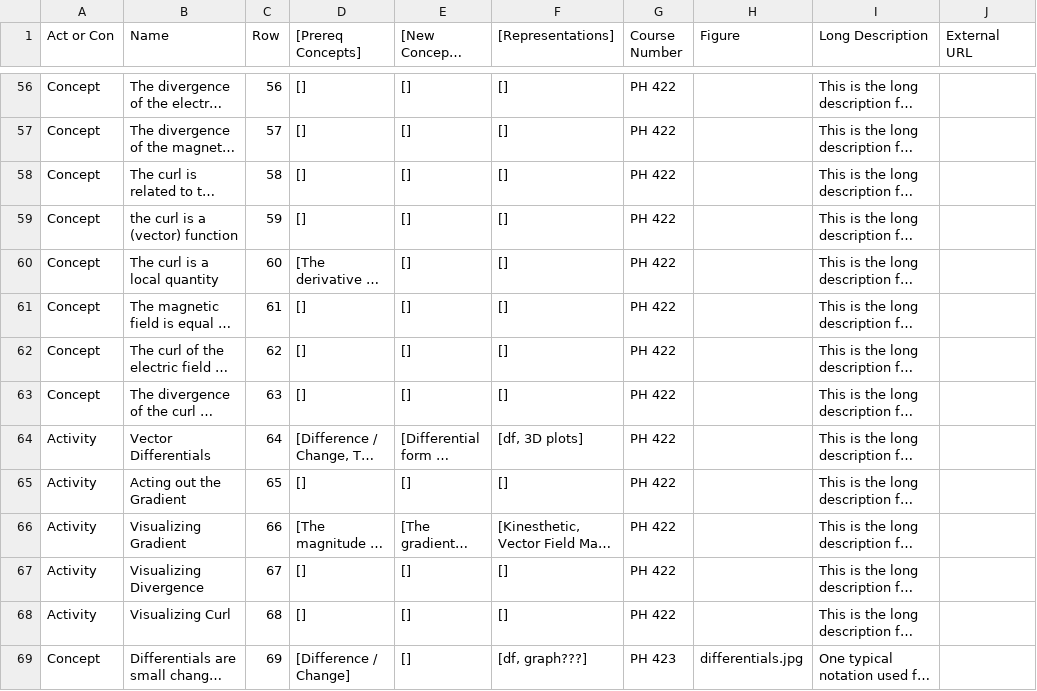
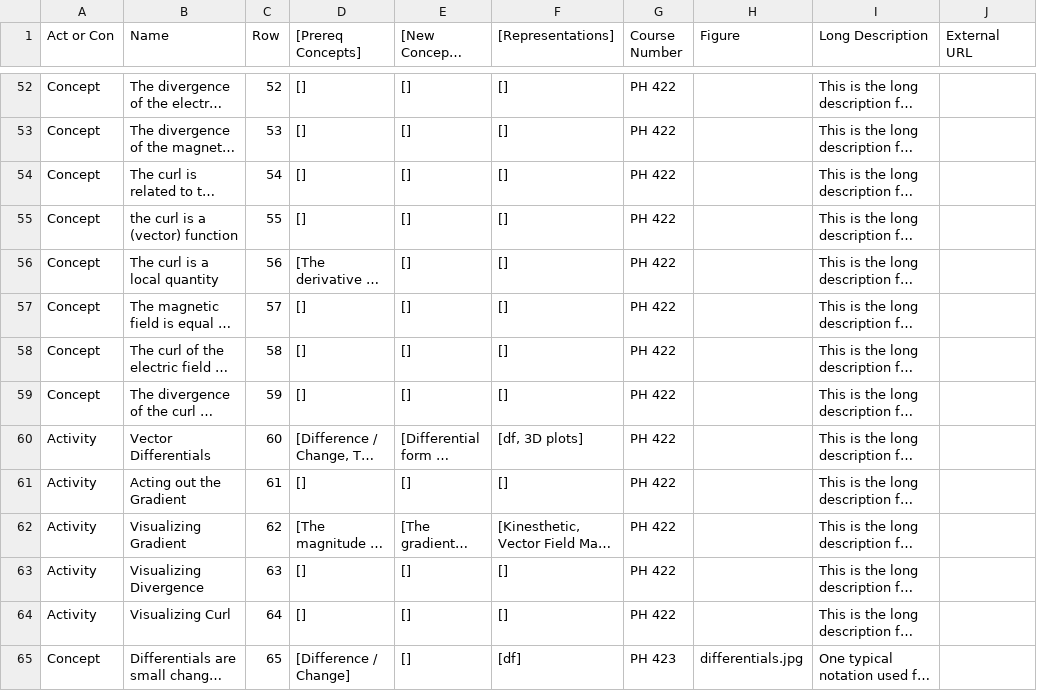
Before and after one commit to droundy/progressions-website, a CSV file: progression.csv, drawn as a sheet; only a part is shown, gaps mark what is left out; long unchanged cells end in …; addresses are those after the commit; the diff covers the shown part only; the diff names each change by its address in the sheet, - before the commit and + after, or states it on an @@ line.

```diff
--- a/progression.csv
+++ b/progression.csv
-C52 (Row): 56
+C52 (Row): 52
-C53 (Row): 57
+C53 (Row): 53
-C54 (Row): 58
+C54 (Row): 54
-C55 (Row): 59
+C55 (Row): 55
-C56 (Row): 60
+C56 (Row): 56
-C57 (Row): 61
+C57 (Row): 57
-C58 (Row): 62
+C58 (Row): 58
-C59 (Row): 63
+C59 (Row): 59
-C60 (Row): 64
+C60 (Row): 60
-C61 (Row): 65
+C61 (Row): 61
-C62 (Row): 66
+C62 (Row): 62
-C63 (Row): 67
+C63 (Row): 63
-C64 (Row): 68
+C64 (Row): 64
-C65 (Row): 69
+C65 (Row): 65
-F65 ([Representations]): [df, graph???]
+F65 ([Representations]): [df]
```
Also changed, not shown: 4 removed rows and 43 edited cells elsewhere in this file, 2 other files.
